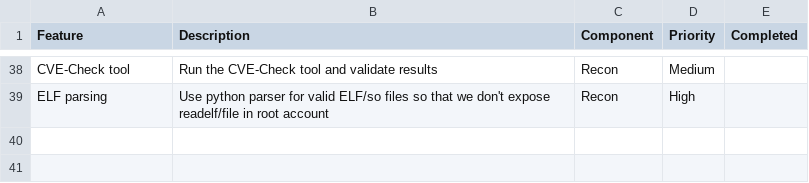
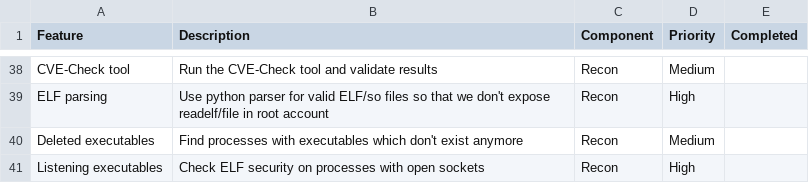
Before and after one commit to HewlettPackard/reconbf, a CSV file: backlog/recon_backlog.csv, drawn as a sheet; only a part is shown, gaps mark what is left out; the diff names each change by its address in the sheet, - before the commit and + after, or states it on an @@ line.

Commit message:
Add more backlog items
Change-Id: I1100231132ad6dd78c5b5d052756bf3dd16fad43

```diff
--- a/backlog/recon_backlog.csv
+++ b/backlog/recon_backlog.csv
+row 40: Deleted executables | Find processes with executables which don't exist anymore | Recon | Medium
+row 41: Listening executables | Check ELF security on processes with open sockets | Recon | High
```
